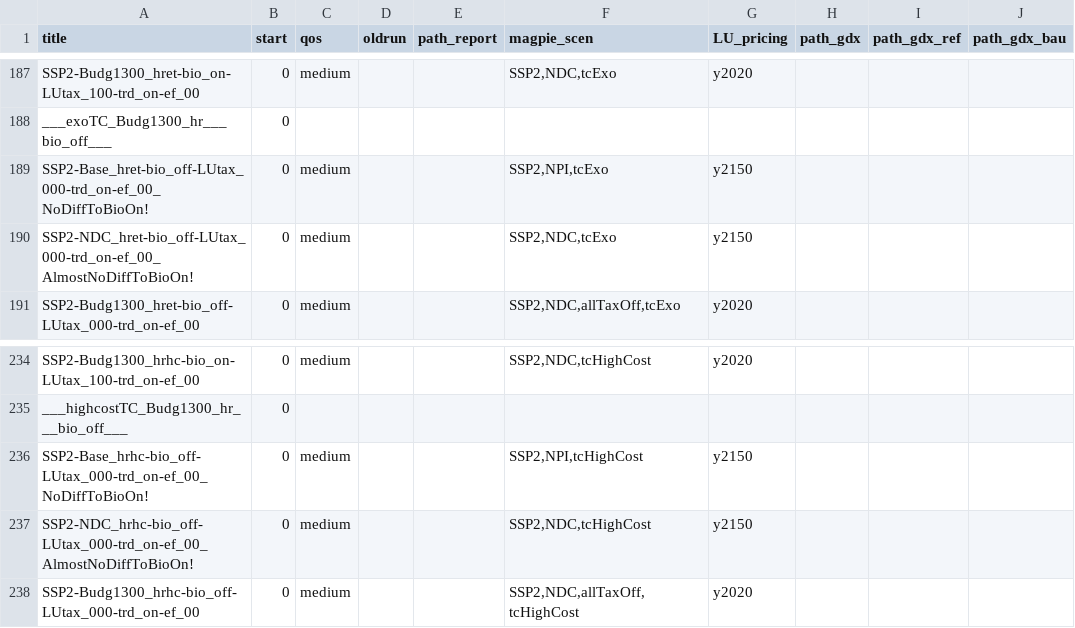
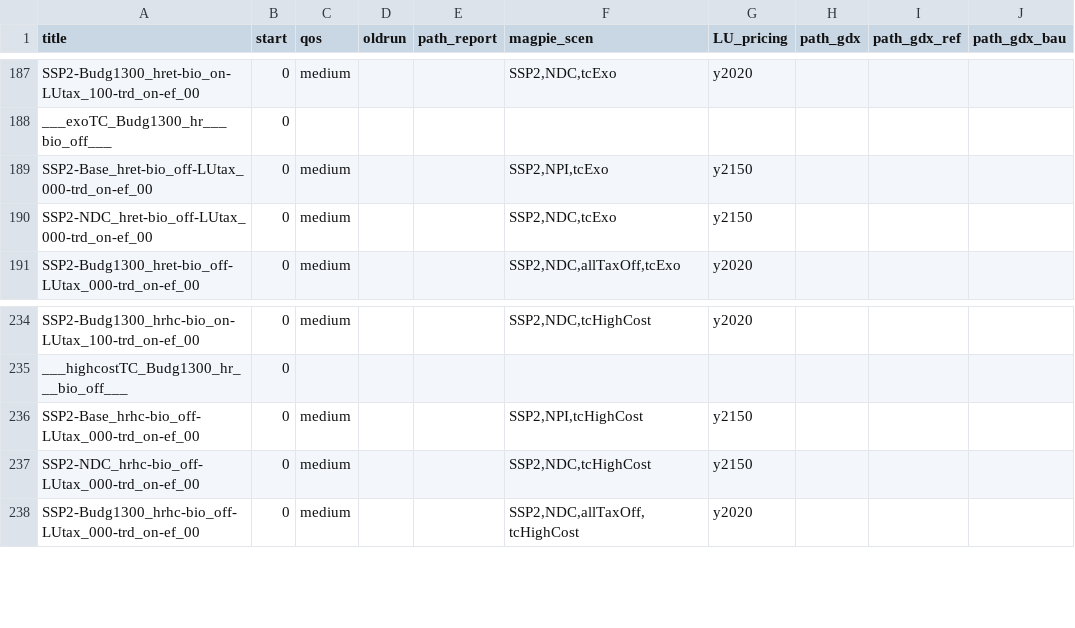
Before and after one commit to merfort/remind, a CSV file: config/scenario_config_coupled_secondBestBioTax.csv, drawn as a sheet; only a part is shown, gaps mark what is left out; the diff names each change by its address in the sheet, - before the commit and + after, or states it on an @@ line.

```diff
--- a/config/scenario_config_coupled_secondBestBioTax.csv
+++ b/config/scenario_config_coupled_secondBestBioTax.csv
-A189 (title): SSP2-Base_hret-bio_off-LUtax_000-trd_on-ef_00_NoDiffToBioOn!
+A189 (title): SSP2-Base_hret-bio_off-LUtax_000-trd_on-ef_00
-A190 (title): SSP2-NDC_hret-bio_off-LUtax_000-trd_on-ef_00_AlmostNoDiffToBioOn!
+A190 (title): SSP2-NDC_hret-bio_off-LUtax_000-trd_on-ef_00
-A236 (title): SSP2-Base_hrhc-bio_off-LUtax_000-trd_on-ef_00_NoDiffToBioOn!
+A236 (title): SSP2-Base_hrhc-bio_off-LUtax_000-trd_on-ef_00
-A237 (title): SSP2-NDC_hrhc-bio_off-LUtax_000-trd_on-ef_00_AlmostNoDiffToBioOn!
+A237 (title): SSP2-NDC_hrhc-bio_off-LUtax_000-trd_on-ef_00
```
Also changed, not shown: config/scenario_config_secondBestBioTax.csv.
